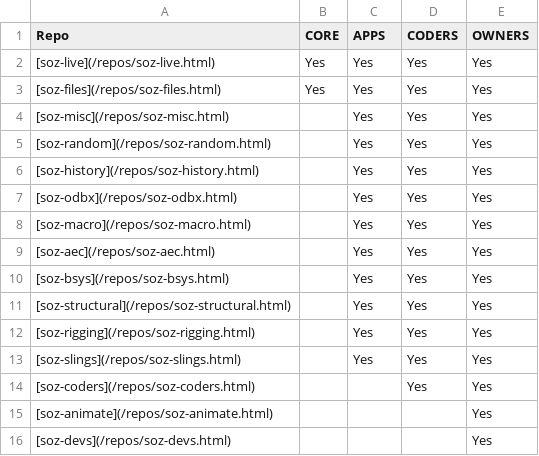
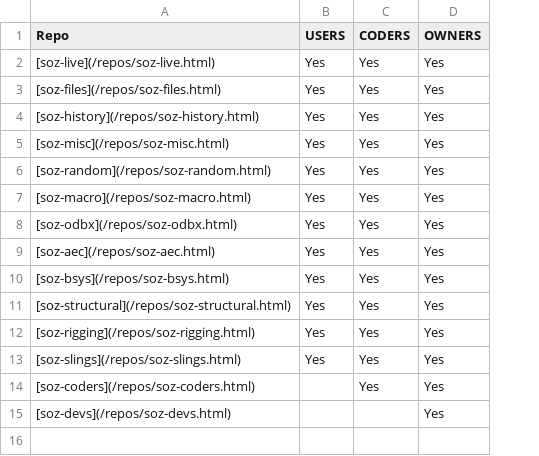
Before and after one commit to soz-live/soz-live.github.io, a CSV file: _data/releases.csv, drawn as a sheet; removed rows and columns are numbered as before the commit, all else as after; the diff names each change by its address in the sheet, - before the commit and + after, or states it on an @@ line.

Commit message:
v1.30.8
release changes

```diff
--- a/_data/releases.csv
+++ b/_data/releases.csv
-column B (CORE), rows 2-3: Yes | Yes
-B1: APPS
+B1: USERS
@@ row 6 moved to row 4: [soz-history](/repos/soz-history.html) @@
@@ row 8 moved to row 7: [soz-macro](/repos/soz-macro.html) @@
-row 15: [soz-animate](/repos/soz-animate.html) |  |  |  | Yes
```
Also changed, not shown: _data/commands.csv, _data/repos.csv, 45 other files.
